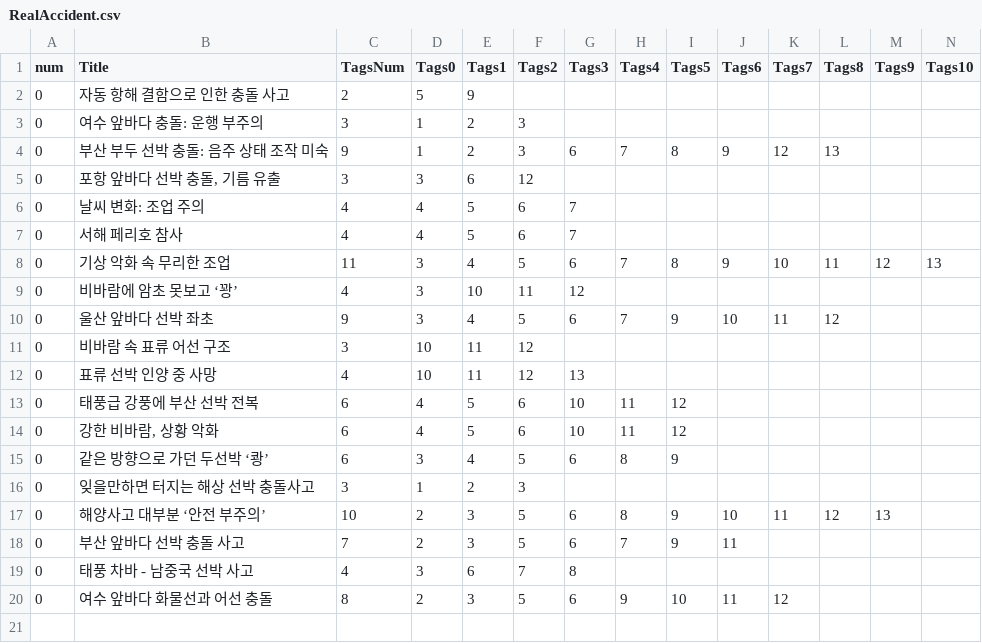
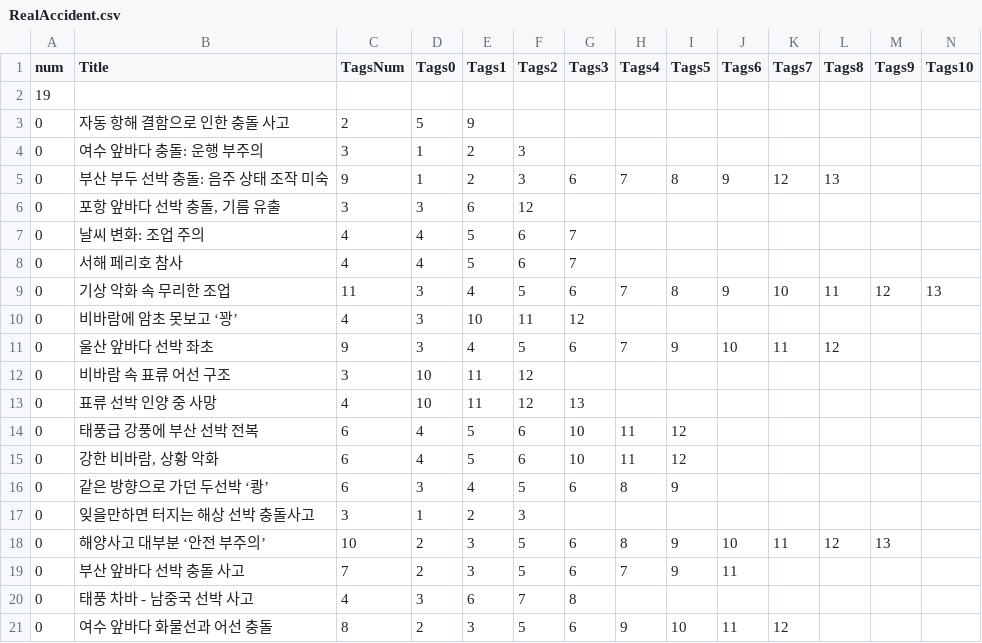
Before and after one commit to My-Harbor-Story/MHS, a CSV file: MHS/Assets/Resources/RealAccident.csv, drawn as a sheet; the diff names each change by its address in the sheet, - before the commit and + after, or states it on an @@ line.

```diff
--- a/MHS/Assets/Resources/RealAccident.csv
+++ b/MHS/Assets/Resources/RealAccident.csv
+row 2: 19
```
Also changed, not shown: 7 other files.
